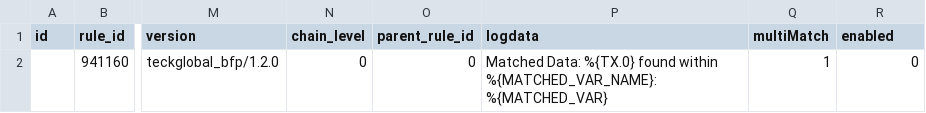
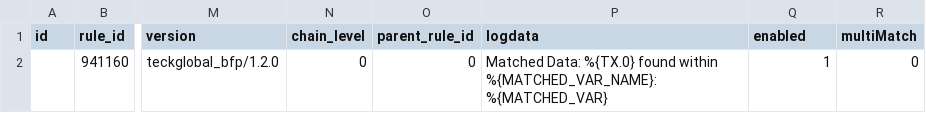
Before and after one commit to teckglobal/teckglobal-bfp-waf-rules, a CSV file: rules/tbfp-waf-rule-941-application-attack-xss-2.csv, drawn as a sheet; only a part is shown, gaps mark what is left out; the diff names each change by its address in the sheet, - before the commit and + after, or states it on an @@ line.

Commit message:
Update tbfp-waf-rule-941-application-attack-xss-2.csv

```diff
--- a/rules/tbfp-waf-rule-941-application-attack-xss-2.csv
+++ b/rules/tbfp-waf-rule-941-application-attack-xss-2.csv
-Q1: multiMatch
+Q1: enabled
-R1: enabled
+R1: multiMatch
```
